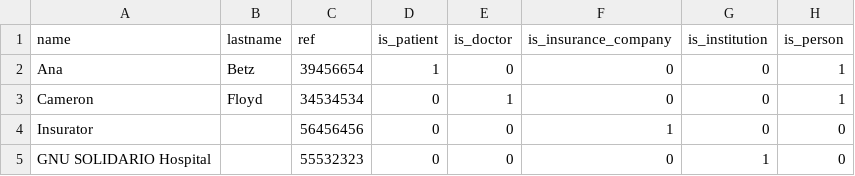
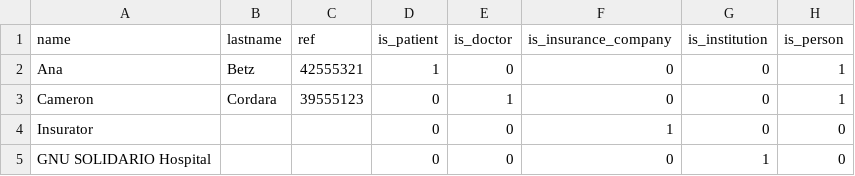
Before and after one commit to alwindoss/gnuhealth, a CSV file: tryton/demo/parties.csv, drawn as a sheet.

Commit message:
Update Demo database environment Fix bug https://savannah.gnu.org/bugs/index.php?34928 - Added the new health profile - Fix bug on patient SSN when it was empty. Check for null befor updating it, otherwise it would treat it as duplicate. - Use the health_profile module instead of just the health module

```diff
--- a/tryton/demo/parties.csv
+++ b/tryton/demo/parties.csv
@@ -1,5 +1,5 @@
 "name","lastname","ref","is_patient","is_doctor","is_insurance_company","is_institution","is_person"
-"Ana","Betz",39456654,1,0,0,0,1
-"Cameron","Floyd",34534534,0,1,0,0,1
-"Insurator",,56456456,0,0,1,0,0
-"GNU SOLIDARIO Hospital",,55532323,0,0,0,1,0
+"Ana","Betz",42555321,1,0,0,0,1
+"Cameron","Cordara",39555123,0,1,0,0,1
+"Insurator",,,0,0,1,0,0
+"GNU SOLIDARIO Hospital",,,0,0,0,1,0
```
Also changed, not shown: 1 other file.
